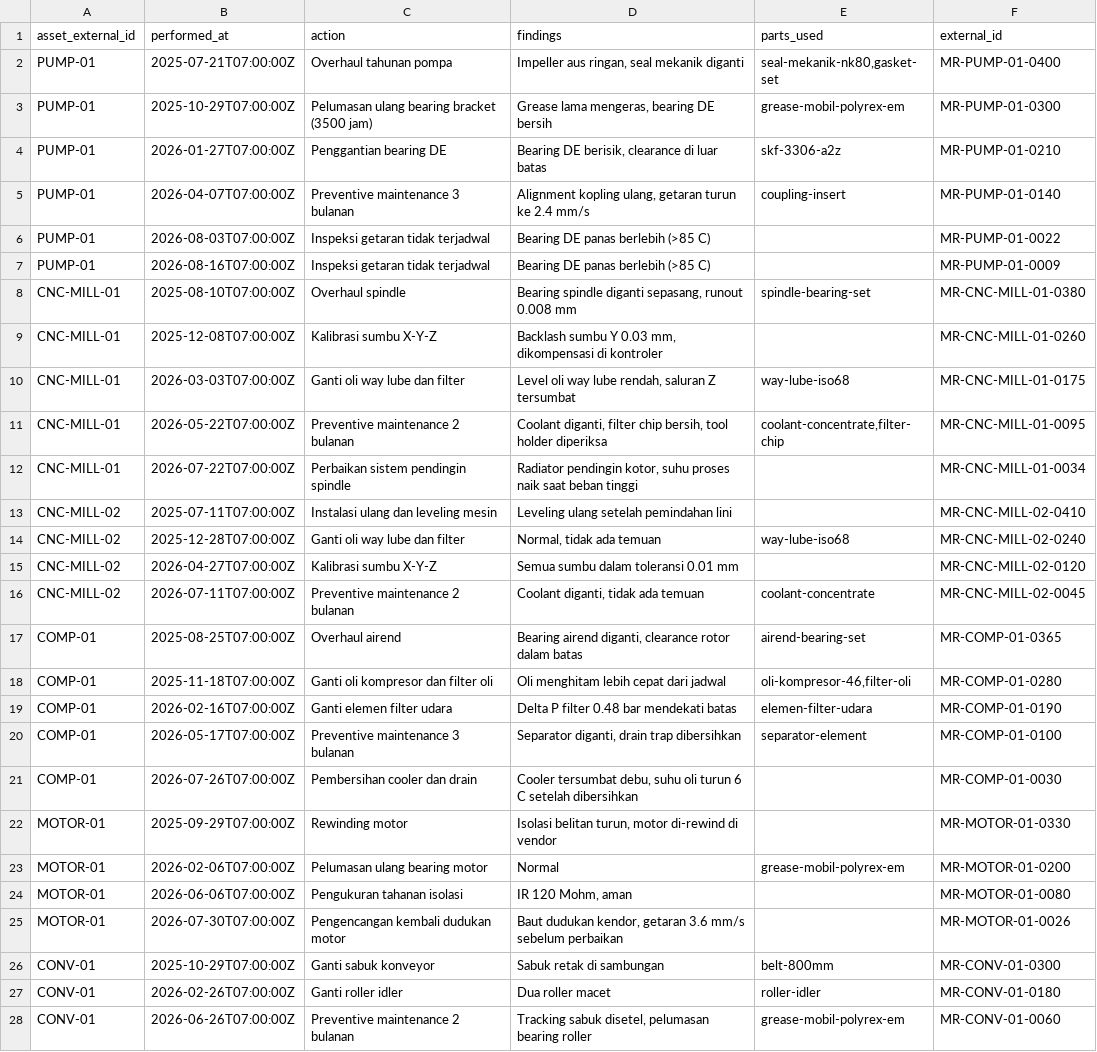
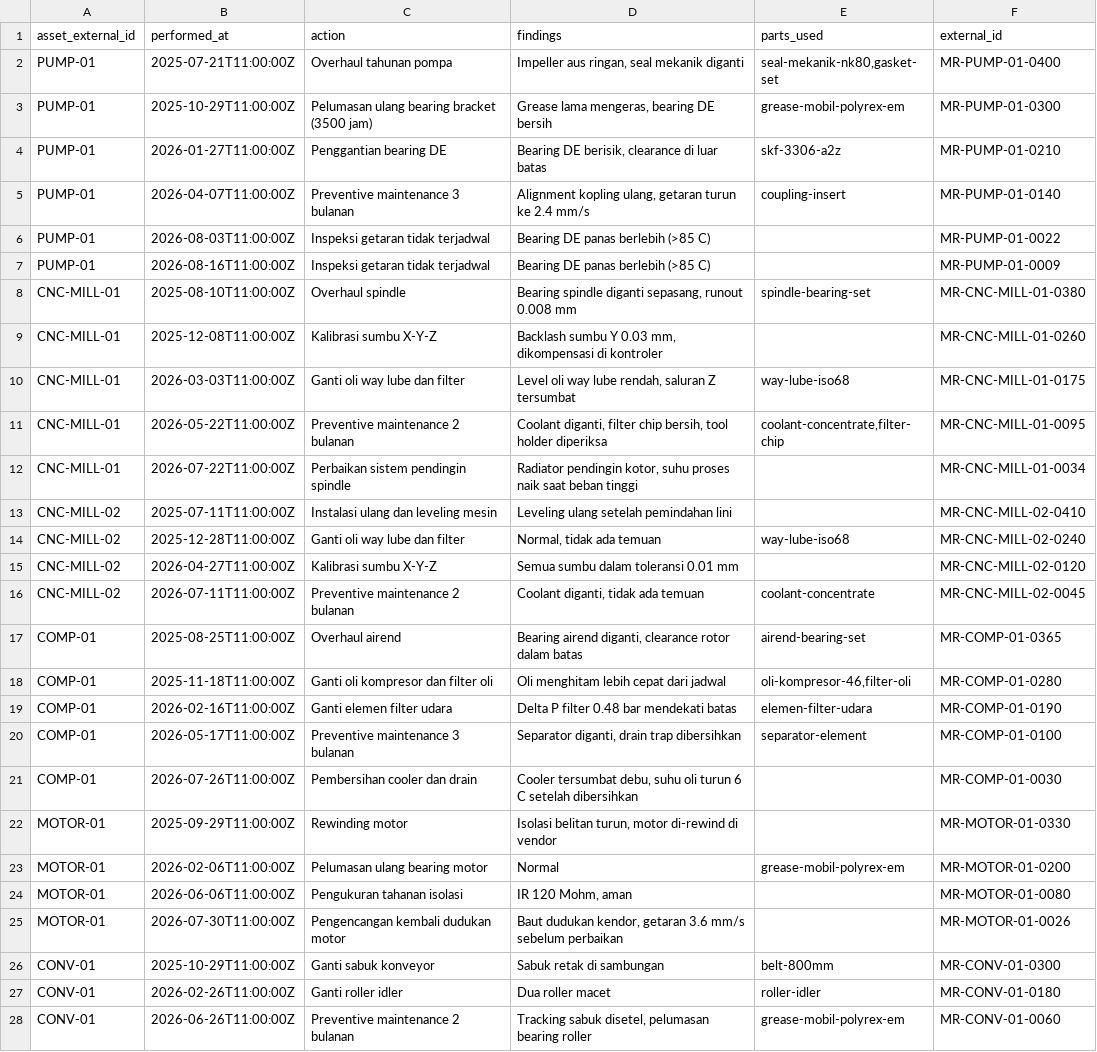
Before and after one commit to MichaelJamesL/aic-compfest-26, a CSV file: demo-data/maintenance-history.csv, drawn as a sheet; only a part is shown; the diff covers the shown part only; the diff names each change by its address in the sheet, - before the commit and + after, or states it on an @@ line.

Commit message:
chore(demo-data): regenerate readings and add the QC image corpus

```diff
--- a/demo-data/maintenance-history.csv
+++ b/demo-data/maintenance-history.csv
-B2 (performed_at): 2025-07-21T07:00:00Z
+B2 (performed_at): 2025-07-21T11:00:00Z
-B3 (performed_at): 2025-10-29T07:00:00Z
+B3 (performed_at): 2025-10-29T11:00:00Z
-B4 (performed_at): 2026-01-27T07:00:00Z
+B4 (performed_at): 2026-01-27T11:00:00Z
-B5 (performed_at): 2026-04-07T07:00:00Z
+B5 (performed_at): 2026-04-07T11:00:00Z
-B6 (performed_at): 2026-08-03T07:00:00Z
+B6 (performed_at): 2026-08-03T11:00:00Z
-B7 (performed_at): 2026-08-16T07:00:00Z
+B7 (performed_at): 2026-08-16T11:00:00Z
-B8 (performed_at): 2025-08-10T07:00:00Z
+B8 (performed_at): 2025-08-10T11:00:00Z
-B9 (performed_at): 2025-12-08T07:00:00Z
+B9 (performed_at): 2025-12-08T11:00:00Z
-B10 (performed_at): 2026-03-03T07:00:00Z
+B10 (performed_at): 2026-03-03T11:00:00Z
-B11 (performed_at): 2026-05-22T07:00:00Z
+B11 (performed_at): 2026-05-22T11:00:00Z
-B12 (performed_at): 2026-07-22T07:00:00Z
+B12 (performed_at): 2026-07-22T11:00:00Z
-B13 (performed_at): 2025-07-11T07:00:00Z
+B13 (performed_at): 2025-07-11T11:00:00Z
-B14 (performed_at): 2025-12-28T07:00:00Z
+B14 (performed_at): 2025-12-28T11:00:00Z
-B15 (performed_at): 2026-04-27T07:00:00Z
+B15 (performed_at): 2026-04-27T11:00:00Z
-B16 (performed_at): 2026-07-11T07:00:00Z
+B16 (performed_at): 2026-07-11T11:00:00Z
-B17 (performed_at): 2025-08-25T07:00:00Z
+B17 (performed_at): 2025-08-25T11:00:00Z
-B18 (performed_at): 2025-11-18T07:00:00Z
+B18 (performed_at): 2025-11-18T11:00:00Z
-B19 (performed_at): 2026-02-16T07:00:00Z
+B19 (performed_at): 2026-02-16T11:00:00Z
-B20 (performed_at): 2026-05-17T07:00:00Z
+B20 (performed_at): 2026-05-17T11:00:00Z
-B21 (performed_at): 2026-07-26T07:00:00Z
+B21 (performed_at): 2026-07-26T11:00:00Z
-B22 (performed_at): 2025-09-29T07:00:00Z
+B22 (performed_at): 2025-09-29T11:00:00Z
-B23 (performed_at): 2026-02-06T07:00:00Z
+B23 (performed_at): 2026-02-06T11:00:00Z
-B24 (performed_at): 2026-06-06T07:00:00Z
+B24 (performed_at): 2026-06-06T11:00:00Z
-B25 (performed_at): 2026-07-30T07:00:00Z
+B25 (performed_at): 2026-07-30T11:00:00Z
-B26 (performed_at): 2025-10-29T07:00:00Z
+B26 (performed_at): 2025-10-29T11:00:00Z
-B27 (performed_at): 2026-02-26T07:00:00Z
+B27 (performed_at): 2026-02-26T11:00:00Z
-B28 (performed_at): 2026-06-26T07:00:00Z
+B28 (performed_at): 2026-06-26T11:00:00Z
```
Also changed, not shown: 8 edited cells elsewhere in this file, demo-data/readings/CHILL-01.csv, demo-data/readings/CNC-MILL-01.csv, 11 other files.
